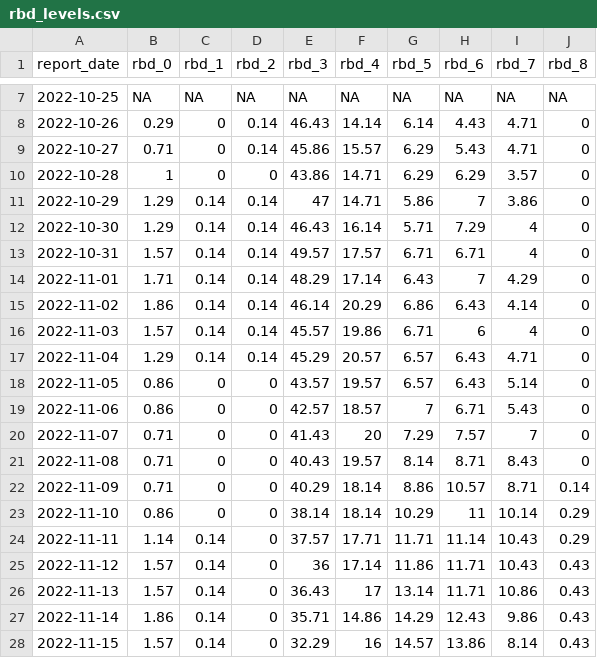
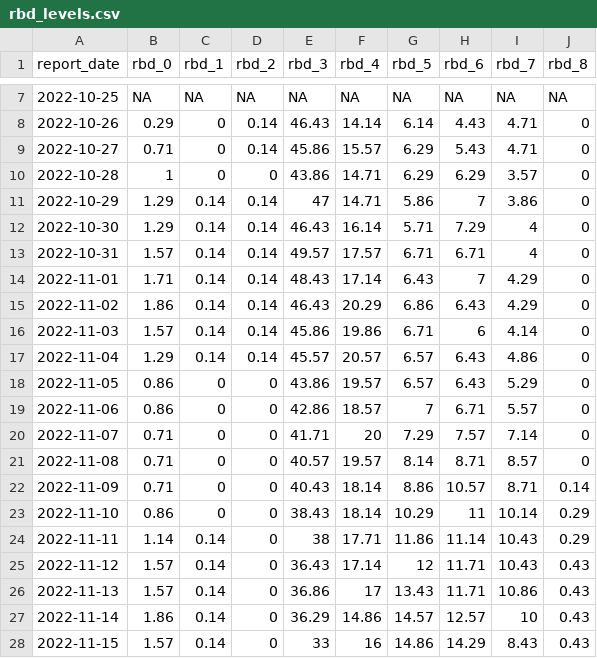
Before and after one commit to ESR-NZ/nz-sars-cov2-variants, a CSV file: data/rbd_levels.csv, drawn as a sheet; only a part is shown, gaps mark what is left out; the diff covers the shown part only.

```diff
--- a/data/rbd_levels.csv
+++ b/data/rbd_levels.csv
@@ -13,16 +13,16 @@ report_date,rbd_0,rbd_1,rbd_2,rbd_3,rbd_4,rbd_5,rbd_6,rbd_7,rbd_8
 2022-10-31,1.57,0.14,0.14,49.57,17.57,6.71,6.71,4,0
-2022-11-01,1.71,0.14,0.14,48.29,17.14,6.43,7,4.29,0
-2022-11-02,1.86,0.14,0.14,46.14,20.29,6.86,6.43,4.14,0
-2022-11-03,1.57,0.14,0.14,45.57,19.86,6.71,6,4,0
-2022-11-04,1.29,0.14,0.14,45.29,20.57,6.57,6.43,4.71,0
-2022-11-05,0.86,0,0,43.57,19.57,6.57,6.43,5.14,0
-2022-11-06,0.86,0,0,42.57,18.57,7,6.71,5.43,0
-2022-11-07,0.71,0,0,41.43,20,7.29,7.57,7,0
-2022-11-08,0.71,0,0,40.43,19.57,8.14,8.71,8.43,0
-2022-11-09,0.71,0,0,40.29,18.14,8.86,10.57,8.71,0.14
-2022-11-10,0.86,0,0,38.14,18.14,10.29,11,10.14,0.29
-2022-11-11,1.14,0.14,0,37.57,17.71,11.71,11.14,10.43,0.29
-2022-11-12,1.57,0.14,0,36,17.14,11.86,11.71,10.43,0.43
-2022-11-13,1.57,0.14,0,36.43,17,13.14,11.71,10.86,0.43
-2022-11-14,1.86,0.14,0,35.71,14.86,14.29,12.43,9.86,0.43
-2022-11-15,1.57,0.14,0,32.29,16,14.57,13.86,8.14,0.43
+2022-11-01,1.71,0.14,0.14,48.43,17.14,6.43,7,4.29,0
+2022-11-02,1.86,0.14,0.14,46.43,20.29,6.86,6.43,4.29,0
+2022-11-03,1.57,0.14,0.14,45.86,19.86,6.71,6,4.14,0
+2022-11-04,1.29,0.14,0.14,45.57,20.57,6.57,6.43,4.86,0
+2022-11-05,0.86,0,0,43.86,19.57,6.57,6.43,5.29,0
+2022-11-06,0.86,0,0,42.86,18.57,7,6.71,5.57,0
+2022-11-07,0.71,0,0,41.71,20,7.29,7.57,7.14,0
+2022-11-08,0.71,0,0,40.57,19.57,8.14,8.71,8.57,0
+2022-11-09,0.71,0,0,40.43,18.14,8.86,10.57,8.71,0.14
+2022-11-10,0.86,0,0,38.43,18.14,10.29,11,10.14,0.29
+2022-11-11,1.14,0.14,0,38,17.71,11.86,11.14,10.43,0.29
+2022-11-12,1.57,0.14,0,36.43,17.14,12,11.71,10.43,0.43
+2022-11-13,1.57,0.14,0,36.86,17,13.43,11.71,10.86,0.43
+2022-11-14,1.86,0.14,0,36.29,14.86,14.57,12.57,10,0.43
+2022-11-15,1.57,0.14,0,33,16,14.86,14.29,8.43,0.43
```
Also changed, not shown: 7 added rows and 42 edited cells elsewhere in this file, 2 other files.
